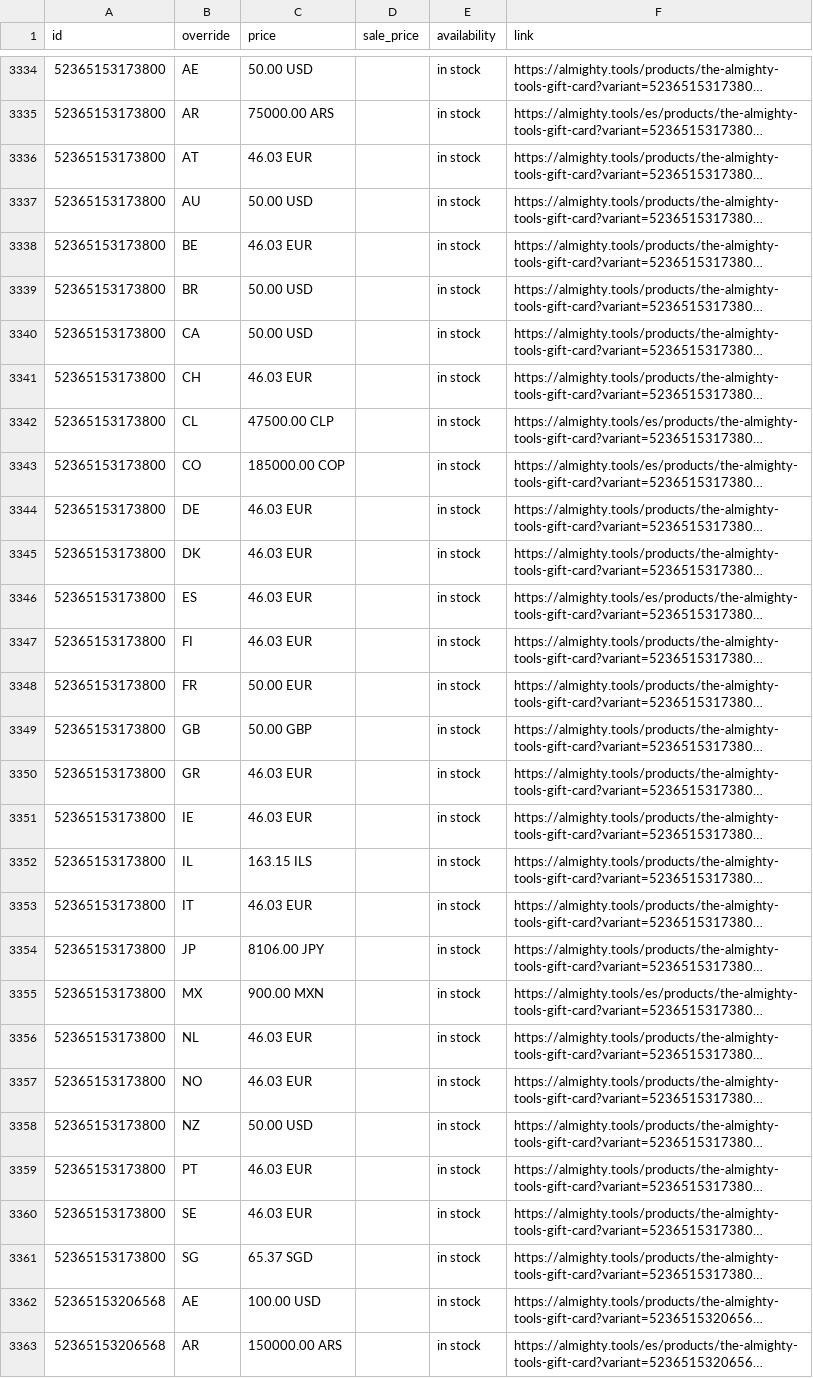
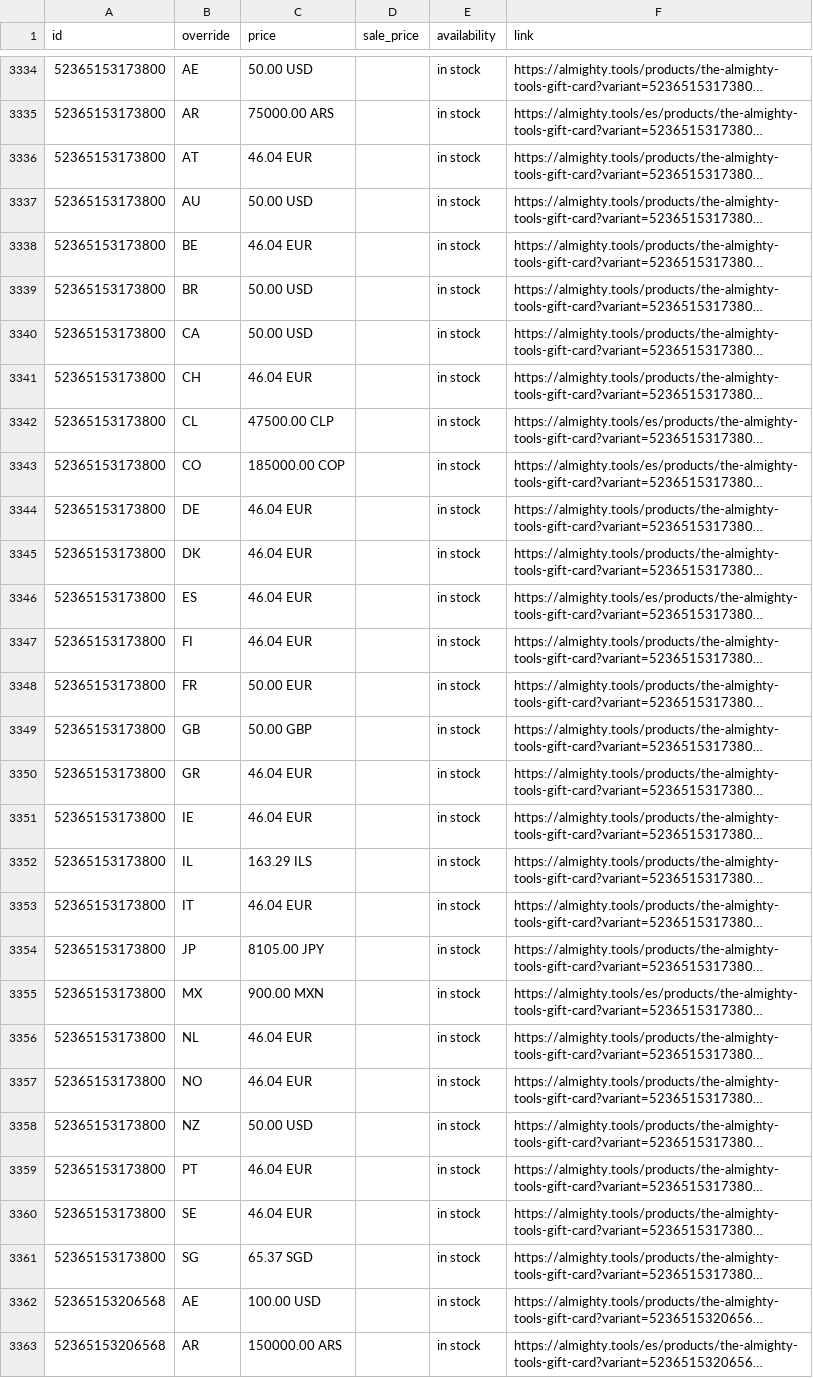
Before and after one commit to AlmightyTools/Meta-Catalog, a CSV file: country-feed.csv, drawn as a sheet; only a part is shown, gaps mark what is left out; long unchanged cells end in …; the diff covers the shown part only; the diff names each change by its address in the sheet, - before the commit and + after, or states it on an @@ line.

Commit message:
Update country feed - 2026-11-16T03:00:56.252Z

```diff
--- a/country-feed.csv
+++ b/country-feed.csv
-C3336 (price): 46.03 EUR
+C3336 (price): 46.04 EUR
-C3338 (price): 46.03 EUR
+C3338 (price): 46.04 EUR
-C3341 (price): 46.03 EUR
+C3341 (price): 46.04 EUR
-C3344:C3347 (price): 46.03 EUR
+C3344:C3347 (price): 46.04 EUR
-C3350:C3351 (price): 46.03 EUR
+C3350:C3351 (price): 46.04 EUR
-C3352 (price): 163.15 ILS
+C3352 (price): 163.29 ILS
-C3353 (price): 46.03 EUR
+C3353 (price): 46.04 EUR
-C3354 (price): 8106.00 JPY
+C3354 (price): 8105.00 JPY
-C3356:C3357 (price): 46.03 EUR
+C3356:C3357 (price): 46.04 EUR
-C3359:C3360 (price): 46.03 EUR
+C3359:C3360 (price): 46.04 EUR
```
Also changed, not shown: 156 edited cells elsewhere in this file.
